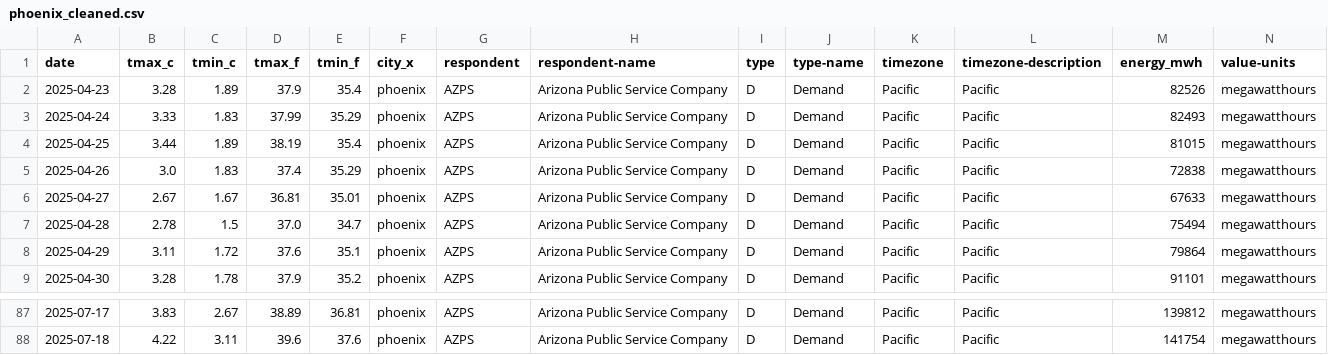
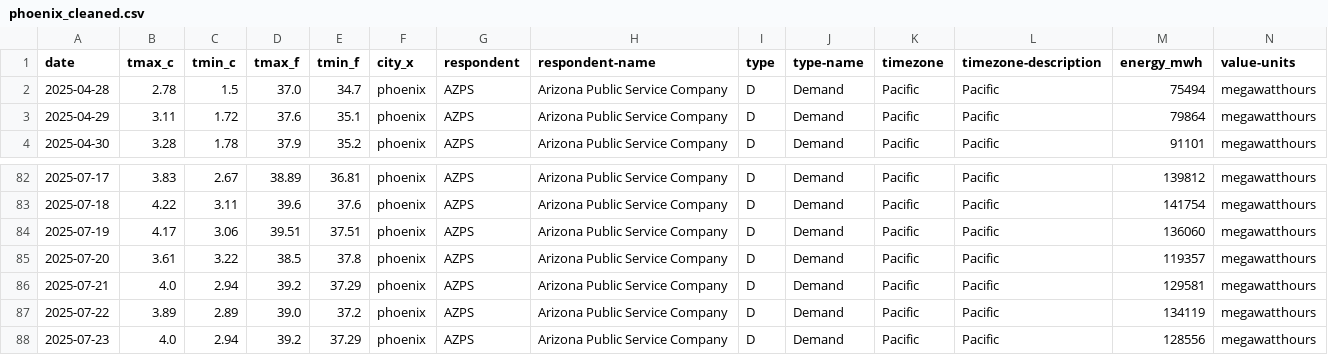
Before and after one commit to WilsonGbedemah/energy-analysis, a CSV file: data/processed/phoenix_cleaned.csv, drawn as a sheet; only a part is shown, gaps mark what is left out; removed rows and columns are numbered as before the commit, all else as after; rows hold the shown columns only; the diff names each change by its address in the sheet, - before the commit and + after, or states it on an @@ line.

```diff
--- a/data/processed/phoenix_cleaned.csv
+++ b/data/processed/phoenix_cleaned.csv
-row 2: 2025-04-23 | 3.28 | 1.89 | 37.9 | 35.4 | phoenix | AZPS | Arizona Public Service Company | D | Demand | Pacific | Pacific | 82526 | megawatthours
-row 3: 2025-04-24 | 3.33 | 1.83 | 37.99 | 35.29 | phoenix | AZPS | Arizona Public Service Company | D | Demand | Pacific | Pacific | 82493 | megawatthours
-row 4: 2025-04-25 | 3.44 | 1.89 | 38.19 | 35.4 | phoenix | AZPS | Arizona Public Service Company | D | Demand | Pacific | Pacific | 81015 | megawatthours
-row 5: 2025-04-26 | 3.0 | 1.83 | 37.4 | 35.29 | phoenix | AZPS | Arizona Public Service Company | D | Demand | Pacific | Pacific | 72838 | megawatthours
-row 6: 2025-04-27 | 2.67 | 1.67 | 36.81 | 35.01 | phoenix | AZPS | Arizona Public Service Company | D | Demand | Pacific | Pacific | 67633 | megawatthours
+row 84: 2025-07-19 | 4.17 | 3.06 | 39.51 | 37.51 | phoenix | AZPS | Arizona Public Service Company | D | Demand | Pacific | Pacific | 136060 | megawatthours
+row 85: 2025-07-20 | 3.61 | 3.22 | 38.5 | 37.8 | phoenix | AZPS | Arizona Public Service Company | D | Demand | Pacific | Pacific | 119357 | megawatthours
+row 86: 2025-07-21 | 4.0 | 2.94 | 39.2 | 37.29 | phoenix | AZPS | Arizona Public Service Company | D | Demand | Pacific | Pacific | 129581 | megawatthours
+row 87: 2025-07-22 | 3.89 | 2.89 | 39.0 | 37.2 | phoenix | AZPS | Arizona Public Service Company | D | Demand | Pacific | Pacific | 134119 | megawatthours
+row 88: 2025-07-23 | 4.0 | 2.94 | 39.2 | 37.29 | phoenix | AZPS | Arizona Public Service Company | D | Demand | Pacific | Pacific | 128556 | megawatthours
```
Also changed, not shown: data/processed/geographic_overview.csv, data/processed/new_york_cleaned.csv, 24 other files.
